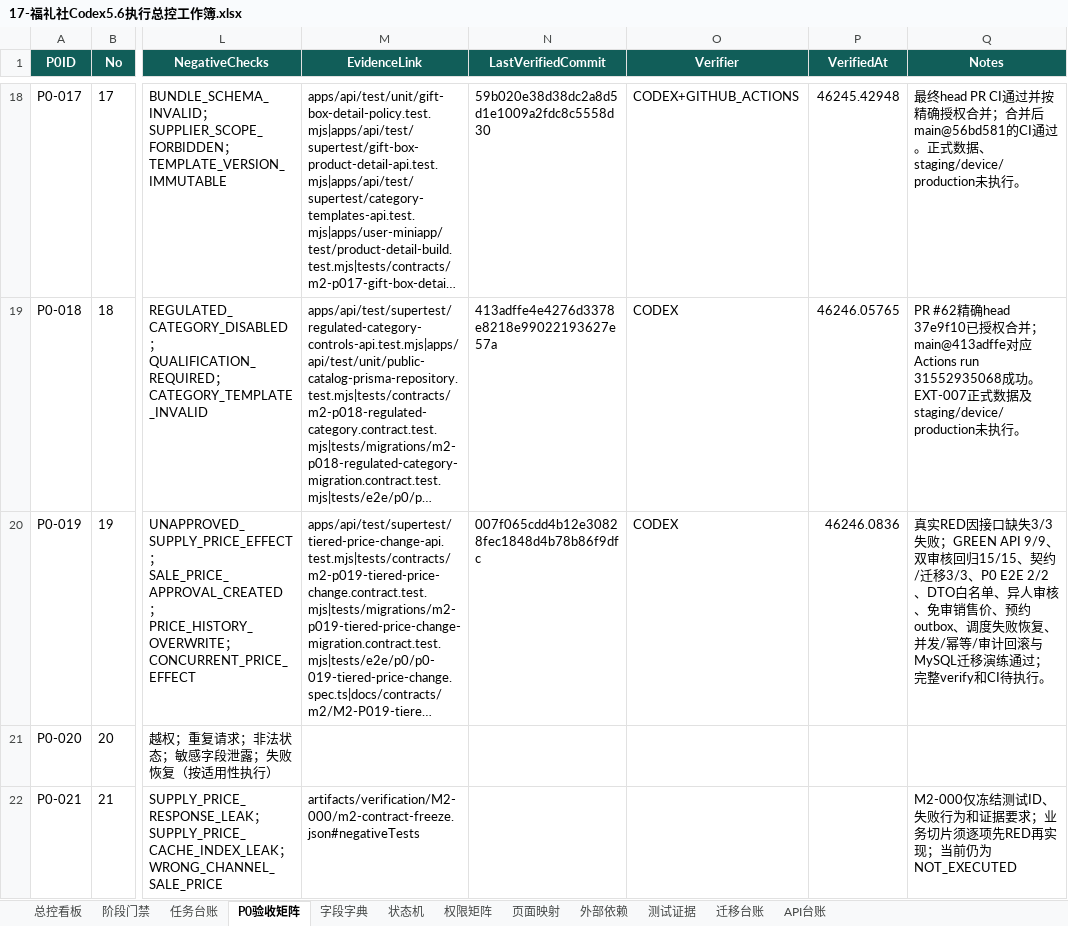
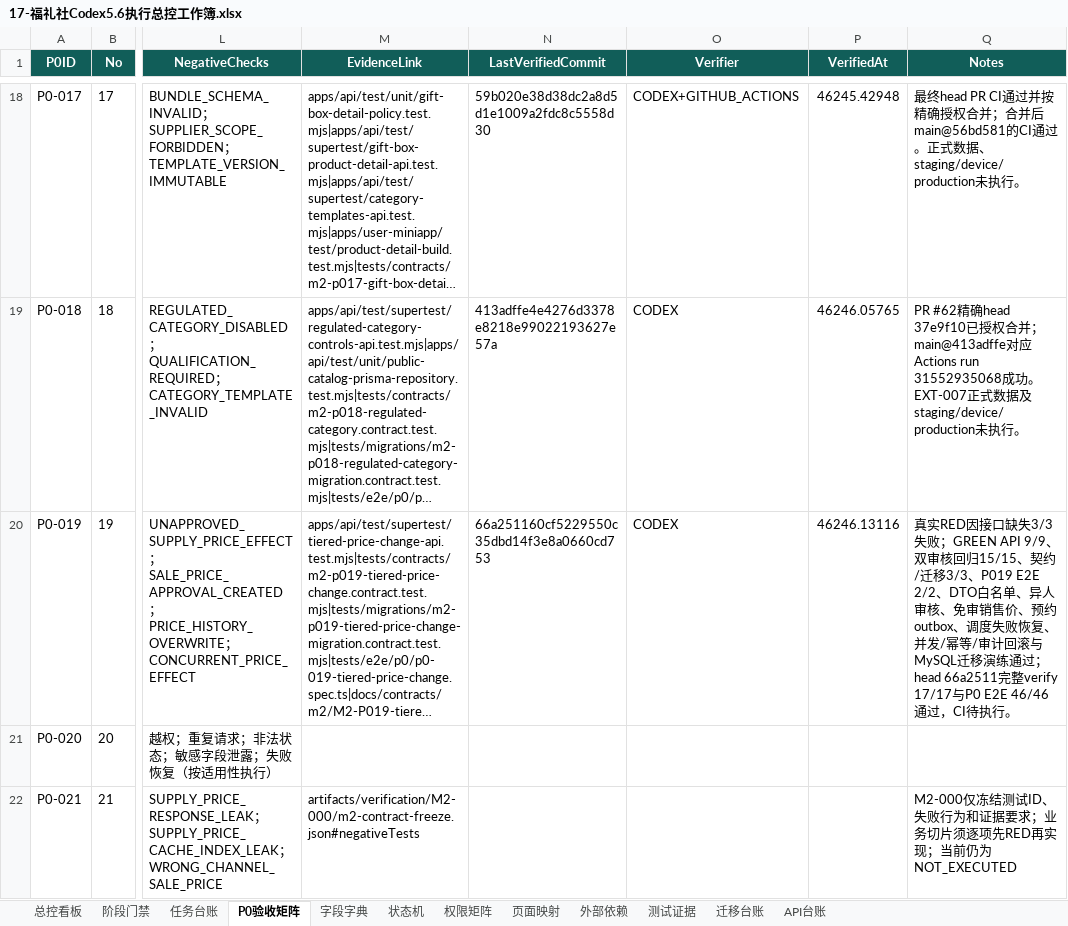
Before and after one commit to EasyStep-lee/flt1, an Excel workbook: 福礼社Codex5.6开发执行包V1.1/17-福礼社Codex5.6执行总控工作簿.xlsx, sheet P0验收矩阵, drawn as a sheet; only a part is shown, gaps mark what is left out; long unchanged cells end in …; values as stored, in another font and other column widths than the file's, no borders; conditional formats and table styles not drawn; the diff names each change by its address in the sheet, - before the commit and + after, or states it on an @@ line.

```diff
--- a/福礼社Codex5.6开发执行包V1.1/17-福礼社Codex5.6执行总控工作簿.xlsx (sheet P0验收矩阵)
+++ b/福礼社Codex5.6开发执行包V1.1/17-福礼社Codex5.6执行总控工作簿.xlsx (sheet P0验收矩阵)
-N20 (LastVerifiedCommit): 007f065cdd4b12e30828fec1848d4b78b86f9dfc
+N20 (LastVerifiedCommit): 66a251160cf5229550c35dbd14f3e8a0660cd753
-P20 (VerifiedAt): 46246.0836
+P20 (VerifiedAt): 46246.13116
-Q20 (Notes): …迁移3/3、P0 E2E 2/2、DTO白名单、异人审核、免审销售价、预约outbox、调度失败恢复、并发/幂等/审计回滚与MySQL迁移演练通过；完整verify和CI待执行…
+Q20 (Notes): …迁移3/3、P019 E2E 2/2、DTO白名单、异人审核、免审销售价、预约outbox、调度失败恢复、并发/幂等/审计回滚与MySQL迁移演练通过；head 66a2511完整verify 17/17与P0 E2E 46/46通过，CI待执行…
```
Also changed, not shown: sheet 测试证据, sheet 任务台账, sheet 总控看板, sheet 阶段门禁, 8 other files.
